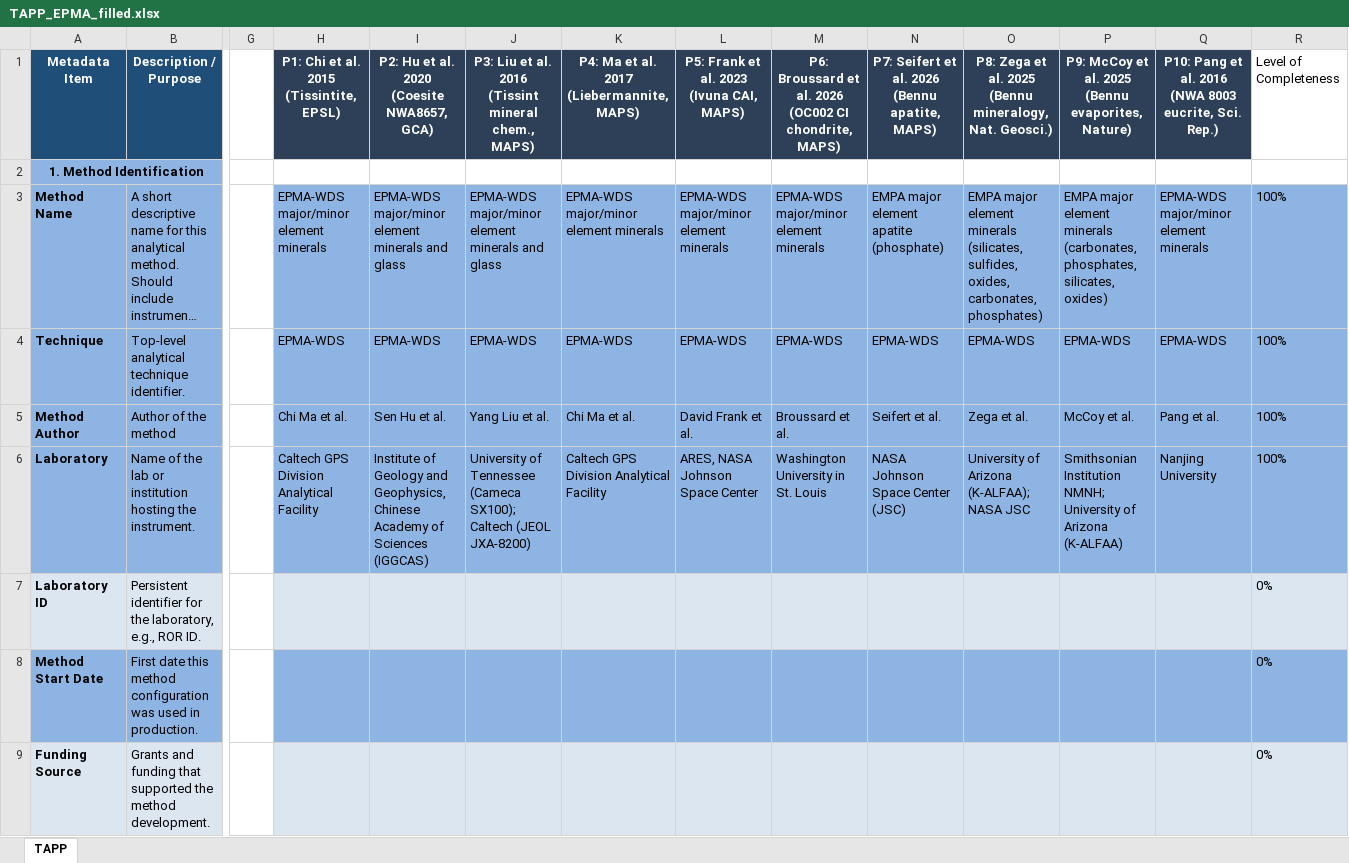
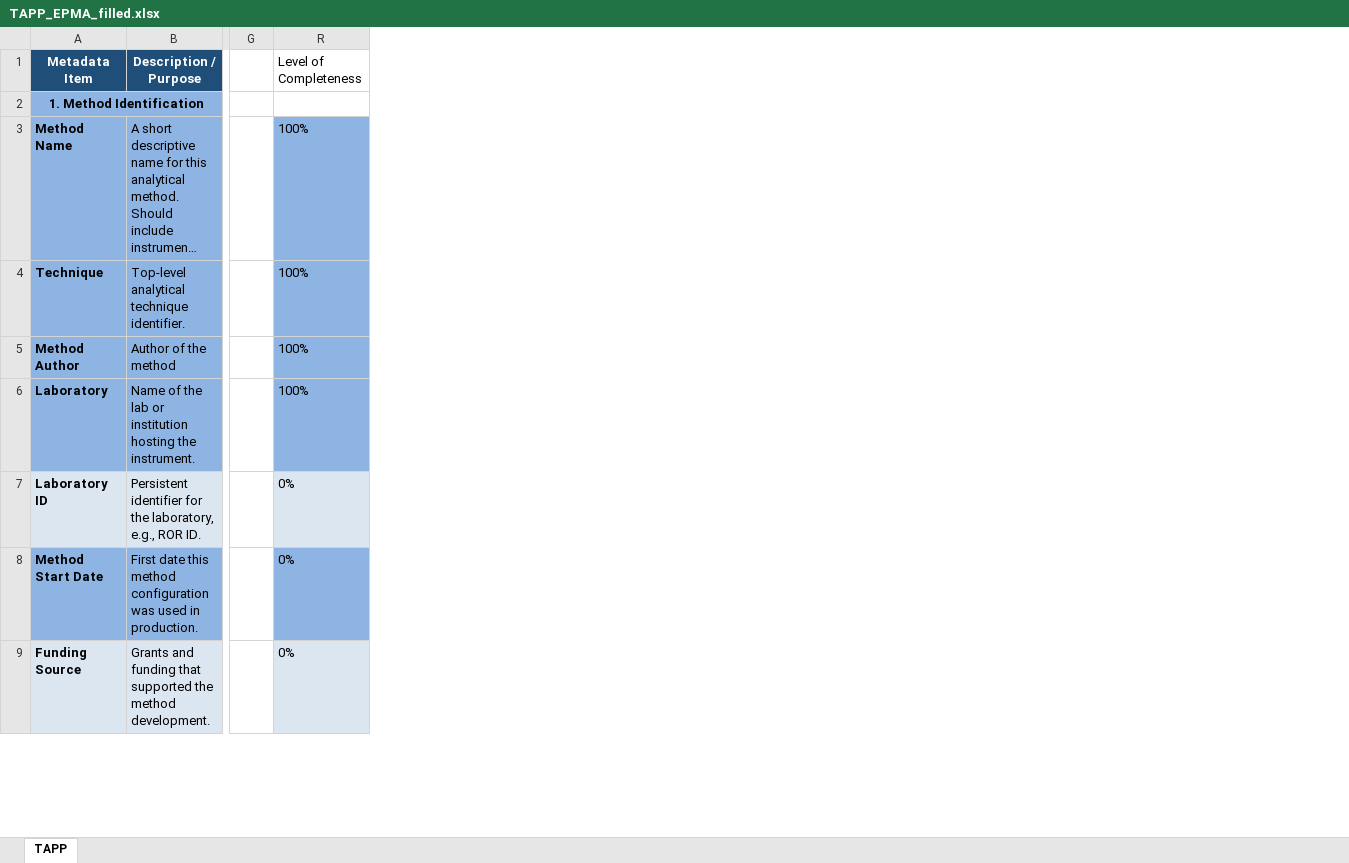
Before and after one commit to amds-ldeo/geochemBuildingBlocks, an Excel workbook: docs/TAPP_EPMA_filled.xlsx, sheet TAPP, drawn as a sheet; only a part is shown, gaps mark what is left out; long unchanged cells end in …; values as stored, in another font and other column widths than the file's, no borders; conditional formats not drawn; ↵ is a line break in a cell; the diff names each change by its address in the sheet, - before the commit and + after, or states it on an @@ line.

```diff
--- a/docs/TAPP_EPMA_filled.xlsx (sheet TAPP)
+++ b/docs/TAPP_EPMA_filled.xlsx (sheet TAPP)
@@ column H hidden, rows 1-6: P1: Chi et al. 2015 ↵ (Tissintite, EPSL) |  | EPMA-WDS major/minor element minerals | EPMA-WDS | Chi Ma et al. | Caltech GPS Division Analytical Facility @@
@@ column I hidden, rows 1-6: P2: Hu et al. 2020 ↵ (Coesite NWA8657, GCA) |  | EPMA-WDS major/minor element minerals and glass | EPMA-WDS | Sen Hu et al. | Institute of Geology and Geophysics, Chinese Academy of Sciences (IGGCAS) @@
@@ column J hidden, rows 1-6: P3: Liu et al. 2016 ↵ (Tissint mineral chem., MAPS) |  | EPMA-WDS major/minor element minerals and glass | EPMA-WDS | Yang Liu et al. | University of Tennessee (Cameca SX100); Caltech (JEOL JXA-8200) @@
@@ column K hidden, rows 1-6: P4: Ma et al. 2017 ↵ (Liebermannite, MAPS) |  | EPMA-WDS major/minor element minerals | EPMA-WDS | Chi Ma et al. | Caltech GPS Division Analytical Facility @@
@@ column L hidden, rows 1-6: P5: Frank et al. 2023 ↵ (Ivuna CAI, MAPS) |  | EPMA-WDS major/minor element minerals | EPMA-WDS | David Frank et al. | ARES, NASA Johnson Space Center @@
@@ column M hidden, rows 1-6: P6: Broussard et al. 2026 ↵ (OC002 CI chondrite, MAPS) |  | EPMA-WDS major/minor element minerals | EPMA-WDS | Broussard et al. | Washington University in St. Louis @@
@@ column N hidden, rows 1-6: P7: Seifert et al. 2026 ↵ (Bennu apatite, MAPS) |  | EMPA major element apatite (phosphate) | EPMA-WDS | Seifert et al. | NASA Johnson Space Center (JSC) @@
@@ column O hidden, rows 1-6: P8: Zega et al. 2025 ↵ (Bennu mineralogy, Nat. Geosci.) |  | EMPA major element minerals (silicates, sulfides, oxides, carbonates, phosphates) | EPMA-WDS | Zega et al. | University of Arizona (K-ALFAA); NASA JSC @@
@@ column P hidden, rows 1-6: P9: McCoy et al. 2025 ↵ (Bennu evaporites, Nature) |  | EMPA major element minerals (carbonates, phosphates, silicates, oxides) | EPMA-WDS | McCoy et al. | Smithsonian Institution NMNH; University of Arizona (K-ALFAA) @@
@@ column Q hidden, rows 1-6: P10: Pang et al. 2016 ↵ (NWA 8003 eucrite, Sci. Rep.) |  | EPMA-WDS major/minor element minerals | EPMA-WDS | Pang et al. | Nanjing University @@
```
Also changed, not shown: 3 other files.
